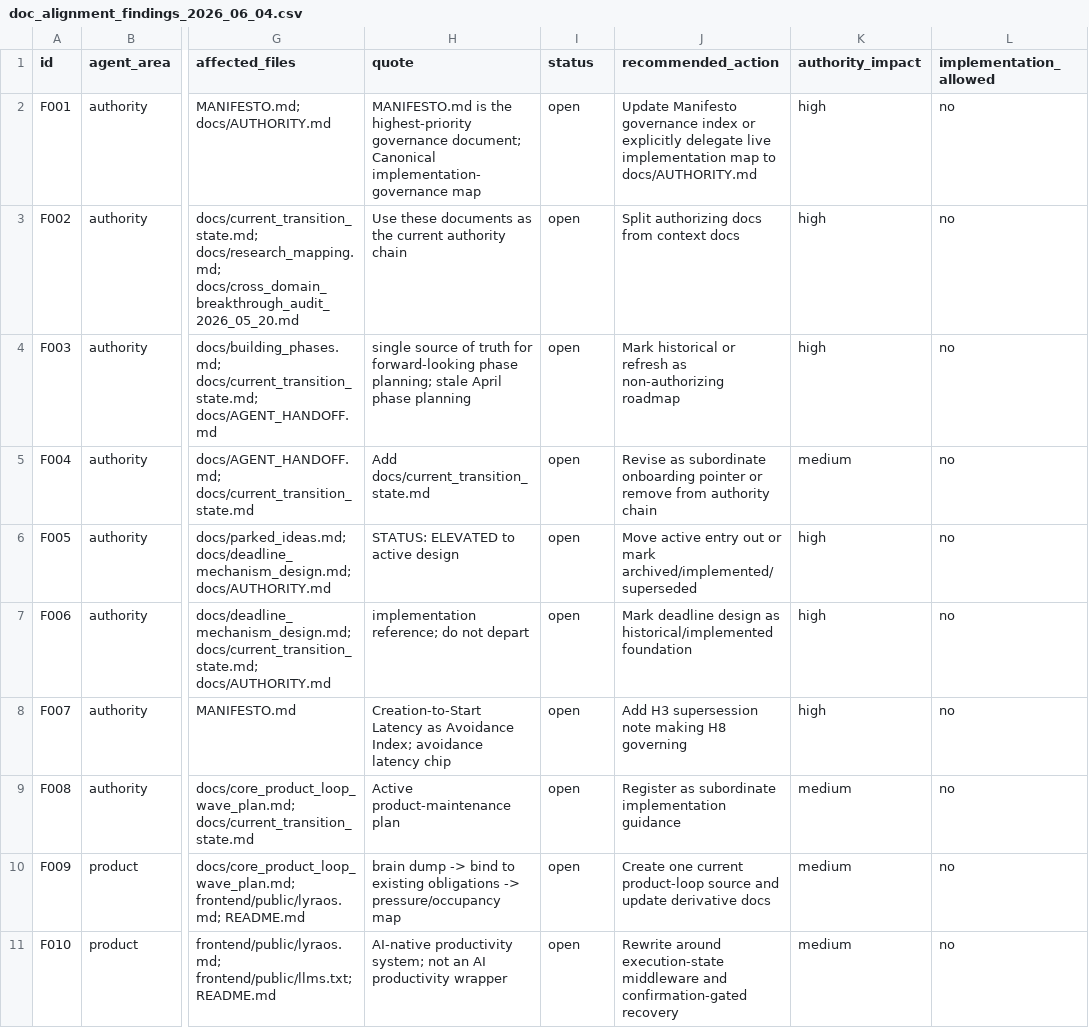
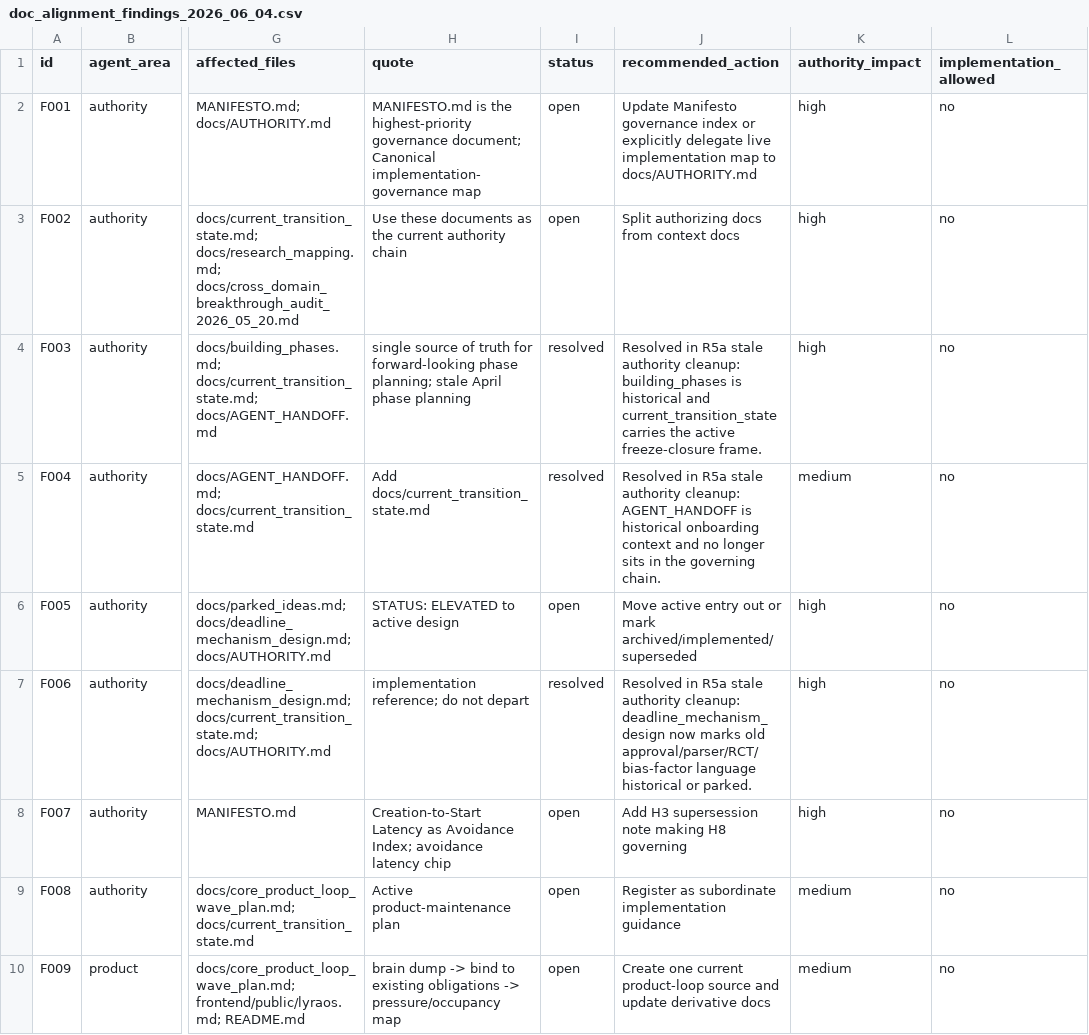
Before and after one commit to Holmesberg/lyra-secretary, a CSV file: docs/audits/doc_alignment_findings_2026_06_04.csv, drawn as a sheet; only a part is shown, gaps mark what is left out; the shorter side is filled out with more unchanged rows; the diff names each change by its address in the sheet, - before the commit and + after, or states it on an @@ line.

Commit message:
docs: clean stale freeze authority

```diff
--- a/docs/audits/doc_alignment_findings_2026_06_04.csv
+++ b/docs/audits/doc_alignment_findings_2026_06_04.csv
-I4:I5 (status): open
+I4:I5 (status): resolved
-J4 (recommended_action): Mark historical or refresh as non-authorizing roadmap
+J4 (recommended_action): Resolved in R5a stale authority cleanup: building_phases is historical and current_transition_state carries the active freeze-closure frame.
-J5 (recommended_action): Revise as subordinate onboarding pointer or remove from authority chain
+J5 (recommended_action): Resolved in R5a stale authority cleanup: AGENT_HANDOFF is historical onboarding context and no longer sits in the governing chain.
-I7 (status): open
+I7 (status): resolved
-J7 (recommended_action): Mark deadline design as historical/implemented foundation
+J7 (recommended_action): Resolved in R5a stale authority cleanup: deadline_mechanism_design now marks old approval/parser/RCT/bias-factor language historical or parked.
```
Also changed, not shown: 8 other files.
